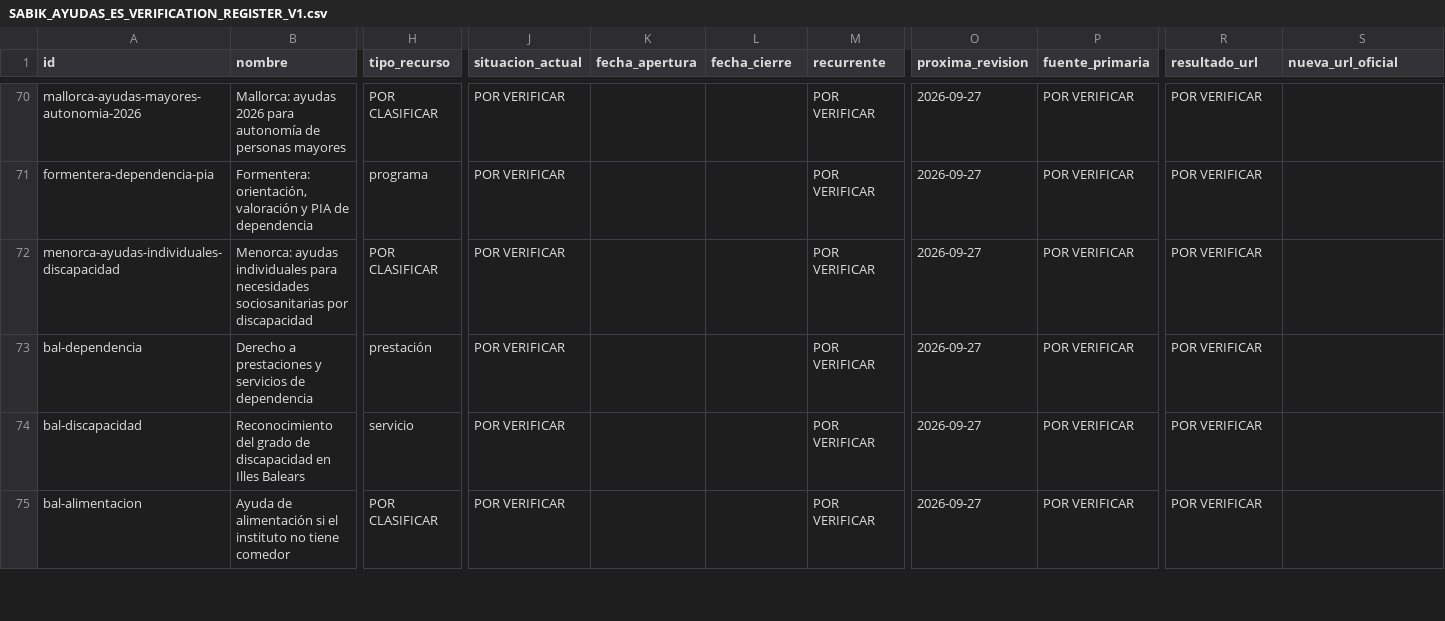
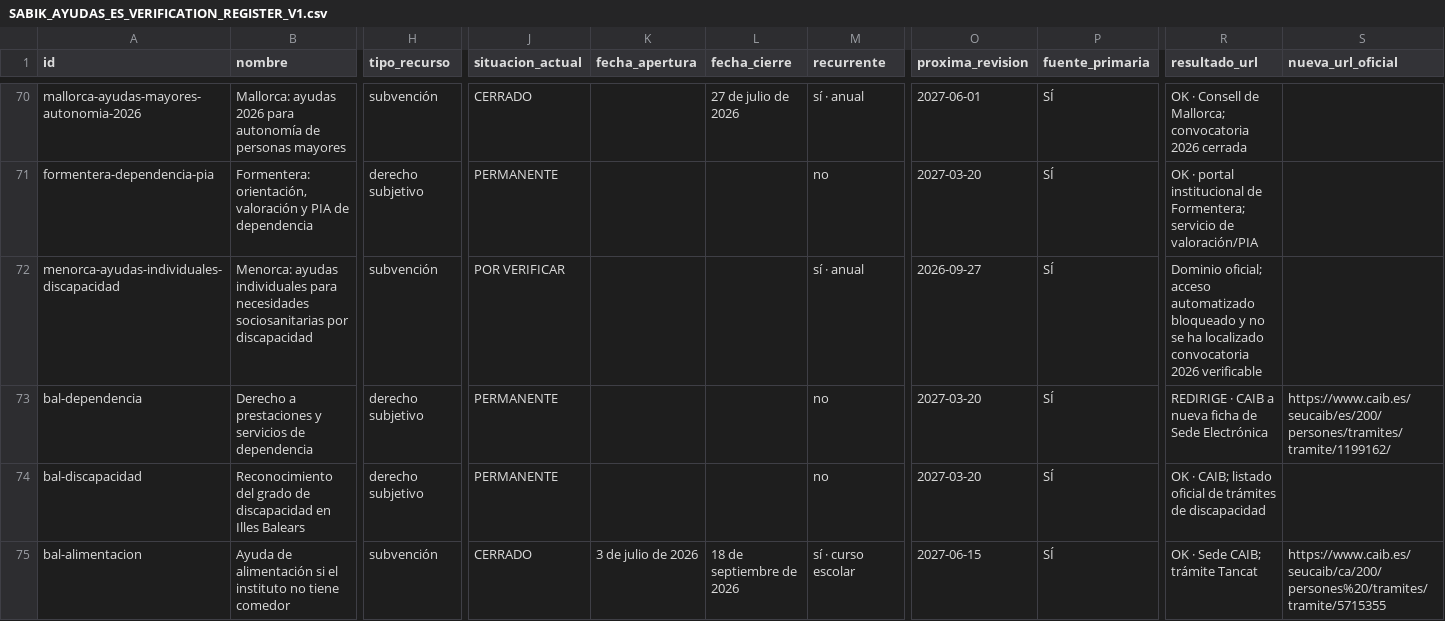
Before and after one commit to mruizwow-bit/irisgreen, a CSV file: docs/audits/agent4/ayudas/SABIK_AYUDAS_ES_VERIFICATION_REGISTER_V1.csv, drawn as a sheet; only a part is shown, gaps mark what is left out; the diff covers the shown part only; the diff names each change by its address in the sheet, - before the commit and + after, or states it on an @@ line.

```diff
--- a/docs/audits/agent4/ayudas/SABIK_AYUDAS_ES_VERIFICATION_REGISTER_V1.csv
+++ b/docs/audits/agent4/ayudas/SABIK_AYUDAS_ES_VERIFICATION_REGISTER_V1.csv
-H70 (tipo_recurso): POR CLASIFICAR
+H70 (tipo_recurso): subvención
-J70 (situacion_actual): POR VERIFICAR
+J70 (situacion_actual): CERRADO
-L70 (fecha_cierre): (empty)
+L70 (fecha_cierre): 27 de julio de 2026
-M70 (recurrente): POR VERIFICAR
+M70 (recurrente): sí · anual
-O70 (proxima_revision): 2026-09-27
+O70 (proxima_revision): 2027-06-01
-P70:P75 (fuente_primaria): POR VERIFICAR
+P70:P75 (fuente_primaria): SÍ
-R70 (resultado_url): POR VERIFICAR
+R70 (resultado_url): OK · Consell de Mallorca; convocatoria 2026 cerrada
-H71 (tipo_recurso): programa
+H71 (tipo_recurso): derecho subjetivo
-J71 (situacion_actual): POR VERIFICAR
+J71 (situacion_actual): PERMANENTE
-M71 (recurrente): POR VERIFICAR
+M71 (recurrente): no
-O71 (proxima_revision): 2026-09-27
+O71 (proxima_revision): 2027-03-20
-R71 (resultado_url): POR VERIFICAR
+R71 (resultado_url): OK · portal institucional de Formentera; servicio de valoración/PIA
-H72 (tipo_recurso): POR CLASIFICAR
+H72 (tipo_recurso): subvención
-M72 (recurrente): POR VERIFICAR
+M72 (recurrente): sí · anual
-R72 (resultado_url): POR VERIFICAR
+R72 (resultado_url): Dominio oficial; acceso automatizado bloqueado y no se ha localizado convocatoria 2026 verificable
-H73 (tipo_recurso): prestación
+H73 (tipo_recurso): derecho subjetivo
-J73:J74 (situacion_actual): POR VERIFICAR
+J73:J74 (situacion_actual): PERMANENTE
-M73:M74 (recurrente): POR VERIFICAR
+M73:M74 (recurrente): no
-O73:O74 (proxima_revision): 2026-09-27
+O73:O74 (proxima_revision): 2027-03-20
-R73 (resultado_url): POR VERIFICAR
+R73 (resultado_url): REDIRIGE · CAIB a nueva ficha de Sede Electrónica
-S73 (nueva_url_oficial): (empty)
+S73 (nueva_url_oficial): https://www.caib.es/seucaib/es/200/persones/tramites/tramite/1199162/
-H74 (tipo_recurso): servicio
+H74 (tipo_recurso): derecho subjetivo
-R74 (resultado_url): POR VERIFICAR
+R74 (resultado_url): OK · CAIB; listado oficial de trámites de discapacidad
-H75 (tipo_recurso): POR CLASIFICAR
+H75 (tipo_recurso): subvención
-J75 (situacion_actual): POR VERIFICAR
+J75 (situacion_actual): CERRADO
-K75 (fecha_apertura): (empty)
+K75 (fecha_apertura): 3 de julio de 2026
-L75 (fecha_cierre): (empty)
+L75 (fecha_cierre): 18 de septiembre de 2026
-M75 (recurrente): POR VERIFICAR
+M75 (recurrente): sí · curso escolar
-O75 (proxima_revision): 2026-09-27
+O75 (proxima_revision): 2027-06-15
-R75 (resultado_url): POR VERIFICAR
+R75 (resultado_url): OK · Sede CAIB; trámite Tancat
-S75 (nueva_url_oficial): (empty)
+S75 (nueva_url_oficial): https://www.caib.es/seucaib/ca/200/persones%20/tramites/tramite/5715355
```
Also changed, not shown: 80 edited cells elsewhere in this file.
